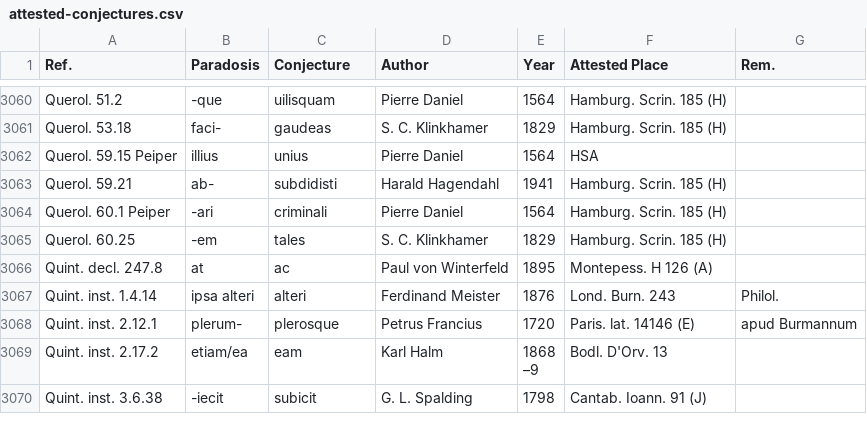
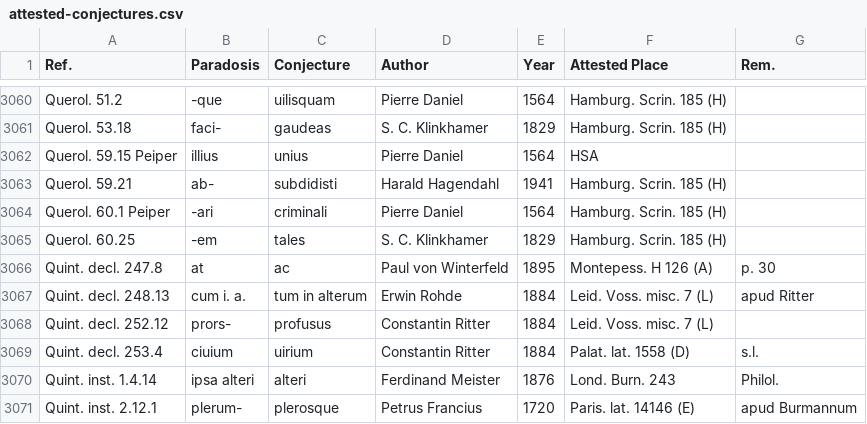
Before and after one commit to tkb-github/attested-conjectures, a CSV file: attested-conjectures.csv, drawn as a sheet; only a part is shown, gaps mark what is left out; the shorter side is filled out with more unchanged rows.

Commit message:
Update attested-conjectures.csv

```diff
--- a/attested-conjectures.csv
+++ b/attested-conjectures.csv
@@ -3065,3 +3065,6 @@ Querol. 60.1 Peiper,-ari,criminali,Pierre Daniel,1564,Hamburg. Scrin. 185 (H),
 Querol. 60.25,-em,tales,S. C. Klinkhamer,1829,Hamburg. Scrin. 185 (H),
-Quint. decl. 247.8,at,ac,Paul von Winterfeld,1895,Montepess. H 126 (A),
+Quint. decl. 247.8,at,ac,Paul von Winterfeld,1895,Montepess. H 126 (A),p. 30
+Quint. decl. 248.13,cum i. a.,tum in alterum,Erwin Rohde,1884,Leid. Voss. misc. 7 (L),apud Ritter
+Quint. decl. 252.12,prors-,profusus,Constantin Ritter,1884,Leid. Voss. misc. 7 (L),
+Quint. decl. 253.4,ciuium,uirium,Constantin Ritter,1884,Palat. lat. 1558 (D),s.l.
 Quint. inst. 1.4.14,ipsa alteri,alteri,Ferdinand Meister,1876,Lond. Burn. 243,Philol.
```
